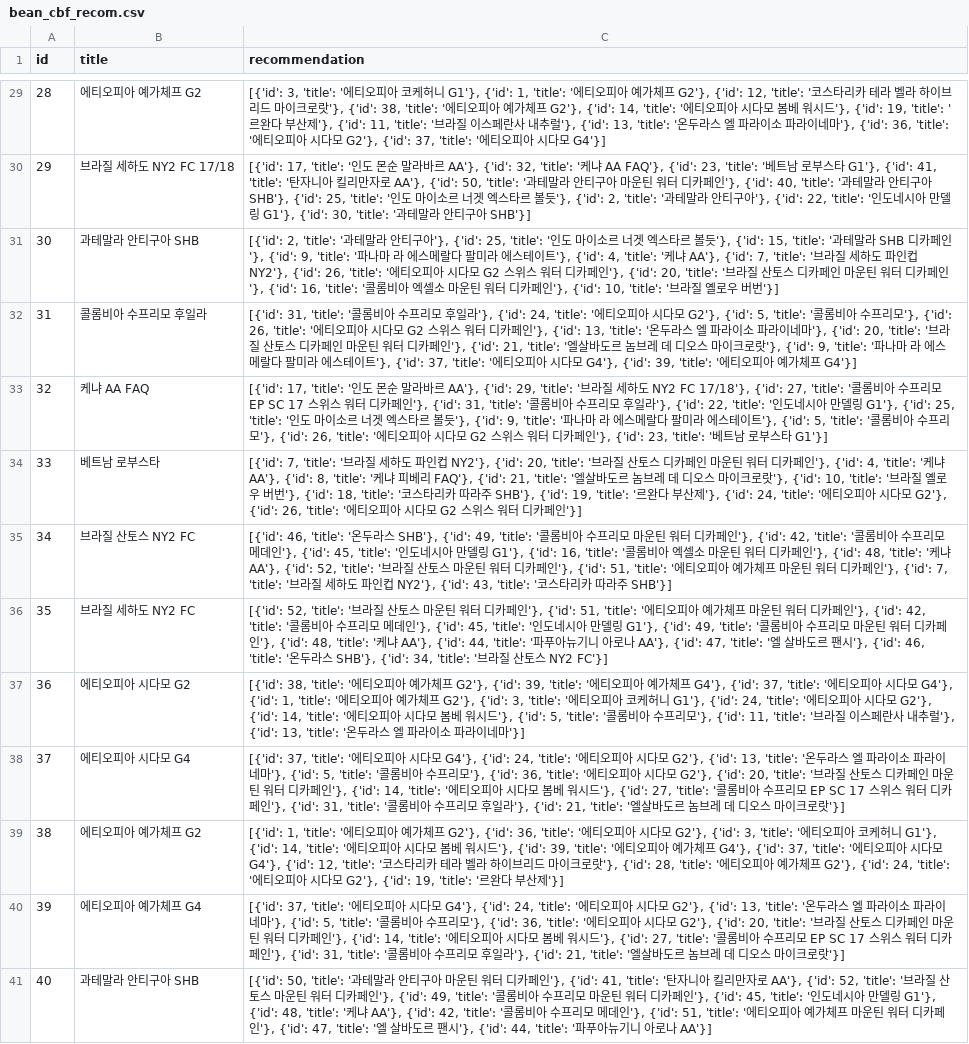
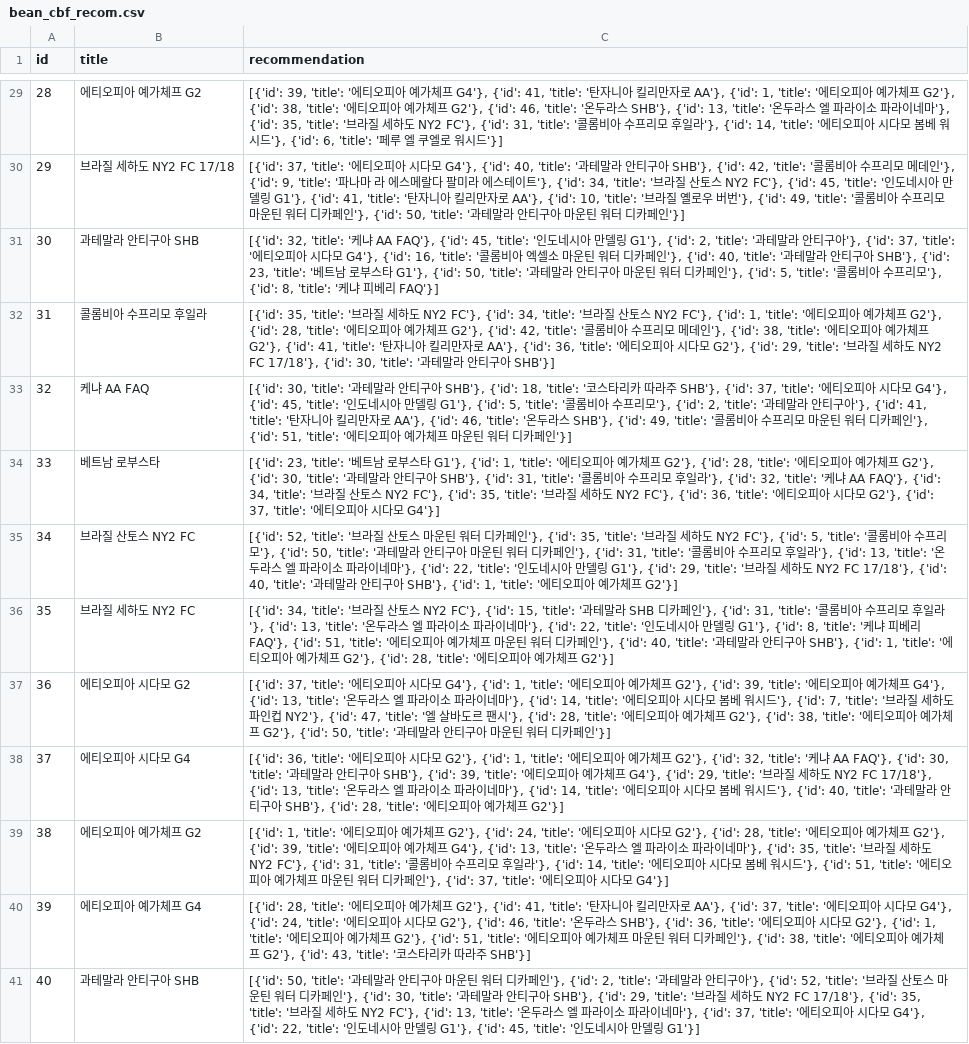
Before and after one commit to sanghyun0603/CoffeeBrew, a CSV file: server-recom/data/output/bean_cbf_recom.csv, drawn as a sheet; only a part is shown, gaps mark what is left out; the diff covers the shown part only; the diff names each change by its address in the sheet, - before the commit and + after, or states it on an @@ line.

```diff
--- a/server-recom/data/output/bean_cbf_recom.csv
+++ b/server-recom/data/output/bean_cbf_recom.csv
-C29 (recommendation): [{'id': 3, 'title': '에티오피아 코케허니 G1'}, {'id': 1, 'title': '에티오피아 예가체프 G2'}, {'id': 12, 'title': '코스타리카 테라 벨라 하이브리드 마이크로랏'}, {'id': 38, 'title': '에티오피아 예가체프 G2'}, {'id': 14, 'title': '에티오피아 시다모 봄베 워시드'}, {'id': 19, 'title': '르완다 부산제'}, {'id': 11, 'title': '브라질 이스페란사 내추럴'}, {'id': 13, 'title': '온두라스 엘 파라이소 파라이네마'}, {'id': 36, 'title': '에티오피아 시다모 G2'}, {'id': 37, 'title': '에티오피아 시다모 G4'}]
+C29 (recommendation): [{'id': 39, 'title': '에티오피아 예가체프 G4'}, {'id': 41, 'title': '탄자니아 킬리만자로 AA'}, {'id': 1, 'title': '에티오피아 예가체프 G2'}, {'id': 38, 'title': '에티오피아 예가체프 G2'}, {'id': 46, 'title': '온두라스 SHB'}, {'id': 13, 'title': '온두라스 엘 파라이소 파라이네마'}, {'id': 35, 'title': '브라질 세하도 NY2 FC'}, {'id': 31, 'title': '콜롬비아 수프리모 후일라'}, {'id': 14, 'title': '에티오피아 시다모 봄베 워시드'}, {'id': 6, 'title': '페루 엘 쿠엘로 워시드'}]
-C30 (recommendation): [{'id': 17, 'title': '인도 몬순 말라바르 AA'}, {'id': 32, 'title': '케냐 AA FAQ'}, {'id': 23, 'title': '베트남 로부스타 G1'}, {'id': 41, 'title': '탄자니아 킬리만자로 AA'}, {'id': 50, 'title': '과테말라 안티구아 마운틴 워터 디카페인'}, {'id': 40, 'title': '과테말라 안티구아 SHB'}, {'id': 25, 'title': '인도 마이소르 너겟 엑스타르 볼듯'}, {'id': 2, 'title': '과테말라 안티구아'}, {'id': 22, 'title': '인도네시아 만델링 G1'}, {'id': 30, 'title': '과테말라 안티구아 SHB'}]
+C30 (recommendation): [{'id': 37, 'title': '에티오피아 시다모 G4'}, {'id': 40, 'title': '과테말라 안티구아 SHB'}, {'id': 42, 'title': '콜롬비아 수프리모 메데인'}, {'id': 9, 'title': '파나마 라 에스메랄다 팔미라 에스테이트'}, {'id': 34, 'title': '브라질 산토스 NY2 FC'}, {'id': 45, 'title': '인도네시아 만델링 G1'}, {'id': 41, 'title': '탄자니아 킬리만자로 AA'}, {'id': 10, 'title': '브라질 옐로우 버번'}, {'id': 49, 'title': '콜롬비아 수프리모 마운틴 워터 디카페인'}, {'id': 50, 'title': '과테말라 안티구아 마운틴 워터 디카페인'}]
-C31 (recommendation): [{'id': 2, 'title': '과테말라 안티구아'}, {'id': 25, 'title': '인도 마이소르 너겟 엑스타르 볼듯'}, {'id': 15, 'title': '과테말라 SHB 디카페인'}, {'id': 9, 'title': '파나마 라 에스메랄다 팔미라 에스테이트'}, {'id': 4, 'title': '케냐 AA'}, {'id': 7, 'title': '브라질 세하도 파인컵 NY2'}, {'id': 26, 'title': '에티오피아 시다모 G2 스위스 워터 디카페인'}, {'id': 20, 'title': '브라질 산토스 디카페인 마운틴 워터 디카페인'}, {'id': 16, 'title': '콜롬비아 엑셀소 마운틴 워터 디카페인'}, {'id': 10, 'title': '브라질 옐로우 버번'}]
+C31 (recommendation): [{'id': 32, 'title': '케냐 AA FAQ'}, {'id': 45, 'title': '인도네시아 만델링 G1'}, {'id': 2, 'title': '과테말라 안티구아'}, {'id': 37, 'title': '에티오피아 시다모 G4'}, {'id': 16, 'title': '콜롬비아 엑셀소 마운틴 워터 디카페인'}, {'id': 40, 'title': '과테말라 안티구아 SHB'}, {'id': 23, 'title': '베트남 로부스타 G1'}, {'id': 50, 'title': '과테말라 안티구아 마운틴 워터 디카페인'}, {'id': 5, 'title': '콜롬비아 수프리모'}, {'id': 8, 'title': '케냐 피베리 FAQ'}]
-C32 (recommendation): [{'id': 31, 'title': '콜롬비아 수프리모 후일라'}, {'id': 24, 'title': '에티오피아 시다모 G2'}, {'id': 5, 'title': '콜롬비아 수프리모'}, {'id': 26, 'title': '에티오피아 시다모 G2 스위스 워터 디카페인'}, {'id': 13, 'title': '온두라스 엘 파라이소 파라이네마'}, {'id': 20, 'title': '브라질 산토스 디카페인 마운틴 워터 디카페인'}, {'id': 21, 'title': '엘살바도르 놈브레 데 디오스 마이크로랏'}, {'id': 9, 'title': '파나마 라 에스메랄다 팔미라 에스테이트'}, {'id': 37, 'title': '에티오피아 시다모 G4'}, {'id': 39, 'title': '에티오피아 예가체프 G4'}]
+C32 (recommendation): [{'id': 35, 'title': '브라질 세하도 NY2 FC'}, {'id': 34, 'title': '브라질 산토스 NY2 FC'}, {'id': 1, 'title': '에티오피아 예가체프 G2'}, {'id': 28, 'title': '에티오피아 예가체프 G2'}, {'id': 42, 'title': '콜롬비아 수프리모 메데인'}, {'id': 38, 'title': '에티오피아 예가체프 G2'}, {'id': 41, 'title': '탄자니아 킬리만자로 AA'}, {'id': 36, 'title': '에티오피아 시다모 G2'}, {'id': 29, 'title': '브라질 세하도 NY2 FC 17/18'}, {'id': 30, 'title': '과테말라 안티구아 SHB'}]
-C33 (recommendation): [{'id': 17, 'title': '인도 몬순 말라바르 AA'}, {'id': 29, 'title': '브라질 세하도 NY2 FC 17/18'}, {'id': 27, 'title': '콜롬비아 수프리모 EP SC 17 스위스 워터 디카페인'}, {'id': 31, 'title': '콜롬비아 수프리모 후일라'}, {'id': 22, 'title': '인도네시아 만델링 G1'}, {'id': 25, 'title': '인도 마이소르 너겟 엑스타르 볼듯'}, {'id': 9, 'title': '파나마 라 에스메랄다 팔미라 에스테이트'}, {'id': 5, 'title': '콜롬비아 수프리모'}, {'id': 26, 'title': '에티오피아 시다모 G2 스위스 워터 디카페인'}, {'id': 23, 'title': '베트남 로부스타 G1'}]
+C33 (recommendation): [{'id': 30, 'title': '과테말라 안티구아 SHB'}, {'id': 18, 'title': '코스타리카 따라주 SHB'}, {'id': 37, 'title': '에티오피아 시다모 G4'}, {'id': 45, 'title': '인도네시아 만델링 G1'}, {'id': 5, 'title': '콜롬비아 수프리모'}, {'id': 2, 'title': '과테말라 안티구아'}, {'id': 41, 'title': '탄자니아 킬리만자로 AA'}, {'id': 46, 'title': '온두라스 SHB'}, {'id': 49, 'title': '콜롬비아 수프리모 마운틴 워터 디카페인'}, {'id': 51, 'title': '에티오피아 예가체프 마운틴 워터 디카페인'}]
-C34 (recommendation): [{'id': 7, 'title': '브라질 세하도 파인컵 NY2'}, {'id': 20, 'title': '브라질 산토스 디카페인 마운틴 워터 디카페인'}, {'id': 4, 'title': '케냐 AA'}, {'id': 8, 'title': '케냐 피베리 FAQ'}, {'id': 21, 'title': '엘살바도르 놈브레 데 디오스 마이크로랏'}, {'id': 10, 'title': '브라질 옐로우 버번'}, {'id': 18, 'title': '코스타리카 따라주 SHB'}, {'id': 19, 'title': '르완다 부산제'}, {'id': 24, 'title': '에티오피아 시다모 G2'}, {'id': 26, 'title': '에티오피아 시다모 G2 스위스 워터 디카페인'}]
+C34 (recommendation): [{'id': 23, 'title': '베트남 로부스타 G1'}, {'id': 1, 'title': '에티오피아 예가체프 G2'}, {'id': 28, 'title': '에티오피아 예가체프 G2'}, {'id': 30, 'title': '과테말라 안티구아 SHB'}, {'id': 31, 'title': '콜롬비아 수프리모 후일라'}, {'id': 32, 'title': '케냐 AA FAQ'}, {'id': 34, 'title': '브라질 산토스 NY2 FC'}, {'id': 35, 'title': '브라질 세하도 NY2 FC'}, {'id': 36, 'title': '에티오피아 시다모 G2'}, {'id': 37, 'title': '에티오피아 시다모 G4'}]
-C35 (recommendation): [{'id': 46, 'title': '온두라스 SHB'}, {'id': 49, 'title': '콜롬비아 수프리모 마운틴 워터 디카페인'}, {'id': 42, 'title': '콜롬비아 수프리모 메데인'}, {'id': 45, 'title': '인도네시아 만델링 G1'}, {'id': 16, 'title': '콜롬비아 엑셀소 마운틴 워터 디카페인'}, {'id': 48, 'title': '케냐 AA'}, {'id': 52, 'title': '브라질 산토스 마운틴 워터 디카페인'}, {'id': 51, 'title': '에티오피아 예가체프 마운틴 워터 디카페인'}, {'id': 7, 'title': '브라질 세하도 파인컵 NY2'}, {'id': 43, 'title': '코스타리카 따라주 SHB'}]
+C35 (recommendation): [{'id': 52, 'title': '브라질 산토스 마운틴 워터 디카페인'}, {'id': 35, 'title': '브라질 세하도 NY2 FC'}, {'id': 5, 'title': '콜롬비아 수프리모'}, {'id': 50, 'title': '과테말라 안티구아 마운틴 워터 디카페인'}, {'id': 31, 'title': '콜롬비아 수프리모 후일라'}, {'id': 13, 'title': '온두라스 엘 파라이소 파라이네마'}, {'id': 22, 'title': '인도네시아 만델링 G1'}, {'id': 29, 'title': '브라질 세하도 NY2 FC 17/18'}, {'id': 40, 'title': '과테말라 안티구아 SHB'}, {'id': 1, 'title': '에티오피아 예가체프 G2'}]
-C36 (recommendation): [{'id': 52, 'title': '브라질 산토스 마운틴 워터 디카페인'}, {'id': 51, 'title': '에티오피아 예가체프 마운틴 워터 디카페인'}, {'id': 42, 'title': '콜롬비아 수프리모 메데인'}, {'id': 45, 'title': '인도네시아 만델링 G1'}, {'id': 49, 'title': '콜롬비아 수프리모 마운틴 워터 디카페인'}, {'id': 48, 'title': '케냐 AA'}, {'id': 44, 'title': '파푸아뉴기니 아로나 AA'}, {'id': 47, 'title': '엘 살바도르 팬시'}, {'id': 46, 'title': '온두라스 SHB'}, {'id': 34, 'title': '브라질 산토스 NY2 FC'}]
+C36 (recommendation): [{'id': 34, 'title': '브라질 산토스 NY2 FC'}, {'id': 15, 'title': '과테말라 SHB 디카페인'}, {'id': 31, 'title': '콜롬비아 수프리모 후일라'}, {'id': 13, 'title': '온두라스 엘 파라이소 파라이네마'}, {'id': 22, 'title': '인도네시아 만델링 G1'}, {'id': 8, 'title': '케냐 피베리 FAQ'}, {'id': 51, 'title': '에티오피아 예가체프 마운틴 워터 디카페인'}, {'id': 40, 'title': '과테말라 안티구아 SHB'}, {'id': 1, 'title': '에티오피아 예가체프 G2'}, {'id': 28, 'title': '에티오피아 예가체프 G2'}]
-C37 (recommendation): [{'id': 38, 'title': '에티오피아 예가체프 G2'}, {'id': 39, 'title': '에티오피아 예가체프 G4'}, {'id': 37, 'title': '에티오피아 시다모 G4'}, {'id': 1, 'title': '에티오피아 예가체프 G2'}, {'id': 3, 'title': '에티오피아 코케허니 G1'}, {'id': 24, 'title': '에티오피아 시다모 G2'}, {'id': 14, 'title': '에티오피아 시다모 봄베 워시드'}, {'id': 5, 'title': '콜롬비아 수프리모'}, {'id': 11, 'title': '브라질 이스페란사 내추럴'}, {'id': 13, 'title': '온두라스 엘 파라이소 파라이네마'}]
+C37 (recommendation): [{'id': 37, 'title': '에티오피아 시다모 G4'}, {'id': 1, 'title': '에티오피아 예가체프 G2'}, {'id': 39, 'title': '에티오피아 예가체프 G4'}, {'id': 13, 'title': '온두라스 엘 파라이소 파라이네마'}, {'id': 14, 'title': '에티오피아 시다모 봄베 워시드'}, {'id': 7, 'title': '브라질 세하도 파인컵 NY2'}, {'id': 47, 'title': '엘 살바도르 팬시'}, {'id': 28, 'title': '에티오피아 예가체프 G2'}, {'id': 38, 'title': '에티오피아 예가체프 G2'}, {'id': 50, 'title': '과테말라 안티구아 마운틴 워터 디카페인'}]
-C38 (recommendation): [{'id': 37, 'title': '에티오피아 시다모 G4'}, {'id': 24, 'title': '에티오피아 시다모 G2'}, {'id': 13, 'title': '온두라스 엘 파라이소 파라이네마'}, {'id': 5, 'title': '콜롬비아 수프리모'}, {'id': 36, 'title': '에티오피아 시다모 G2'}, {'id': 20, 'title': '브라질 산토스 디카페인 마운틴 워터 디카페인'}, {'id': 14, 'title': '에티오피아 시다모 봄베 워시드'}, {'id': 27, 'title': '콜롬비아 수프리모 EP SC 17 스위스 워터 디카페인'}, {'id': 31, 'title': '콜롬비아 수프리모 후일라'}, {'id': 21, 'title': '엘살바도르 놈브레 데 디오스 마이크로랏'}]
+C38 (recommendation): [{'id': 36, 'title': '에티오피아 시다모 G2'}, {'id': 1, 'title': '에티오피아 예가체프 G2'}, {'id': 32, 'title': '케냐 AA FAQ'}, {'id': 30, 'title': '과테말라 안티구아 SHB'}, {'id': 39, 'title': '에티오피아 예가체프 G4'}, {'id': 29, 'title': '브라질 세하도 NY2 FC 17/18'}, {'id': 13, 'title': '온두라스 엘 파라이소 파라이네마'}, {'id': 14, 'title': '에티오피아 시다모 봄베 워시드'}, {'id': 40, 'title': '과테말라 안티구아 SHB'}, {'id': 28, 'title': '에티오피아 예가체프 G2'}]
-C39 (recommendation): …프 G2'}, {'id': 36, 'title': '에티오피아 시다모 G2'}, {'id': 3, 'title': '에티오피아 코케허니 G1'}, {'id': 14, 'title': '에티오피아 시다모 봄베 워시드'}, {'id': 39, 'title': '에티오피아 예가체프 G4'}, {'id': 37, 'title': '에티오피아 시다모 G4'}, {'id': 12, 'title': '코스타리카 테라 벨라 하이브리드 마이크로랏'}, {'id': 28, 'title': '에티오피아 예가체프 G2'}, {'id': 24, 'title': '에티오피아 시다모 G2'}, {'id': 19, 'title': '르완다 부산제'}]
+C39 (recommendation): …프 G2'}, {'id': 24, 'title': '에티오피아 시다모 G2'}, {'id': 28, 'title': '에티오피아 예가체프 G2'}, {'id': 39, 'title': '에티오피아 예가체프 G4'}, {'id': 13, 'title': '온두라스 엘 파라이소 파라이네마'}, {'id': 35, 'title': '브라질 세하도 NY2 FC'}, {'id': 31, 'title': '콜롬비아 수프리모 후일라'}, {'id': 14, 'title': '에티오피아 시다모 봄베 워시드'}, {'id': 51, 'title': '에티오피아 예가체프 마운틴 워터 디카페인'}, {'id': 37, 'title': '에티오피아 시다모 G4'}]
-C40 (recommendation): [{'id': 37, 'title': '에티오피아 시다모 G4'}, {'id': 24, 'title': '에티오피아 시다모 G2'}, {'id': 13, 'title': '온두라스 엘 파라이소 파라이네마'}, {'id': 5, 'title': '콜롬비아 수프리모'}, {'id': 36, 'title': '에티오피아 시다모 G2'}, {'id': 20, 'title': '브라질 산토스 디카페인 마운틴 워터 디카페인'}, {'id': 14, 'title': '에티오피아 시다모 봄베 워시드'}, {'id': 27, 'title': '콜롬비아 수프리모 EP SC 17 스위스 워터 디카페인'}, {'id': 31, 'title': '콜롬비아 수프리모 후일라'}, {'id': 21, 'title': '엘살바도르 놈브레 데 디오스 마이크로랏'}]
+C40 (recommendation): [{'id': 28, 'title': '에티오피아 예가체프 G2'}, {'id': 41, 'title': '탄자니아 킬리만자로 AA'}, {'id': 37, 'title': '에티오피아 시다모 G4'}, {'id': 24, 'title': '에티오피아 시다모 G2'}, {'id': 46, 'title': '온두라스 SHB'}, {'id': 36, 'title': '에티오피아 시다모 G2'}, {'id': 1, 'title': '에티오피아 예가체프 G2'}, {'id': 51, 'title': '에티오피아 예가체프 마운틴 워터 디카페인'}, {'id': 38, 'title': '에티오피아 예가체프 G2'}, {'id': 43, 'title': '코스타리카 따라주 SHB'}]
-C41 (recommendation): …페인'}, {'id': 41, 'title': '탄자니아 킬리만자로 AA'}, {'id': 52, 'title': '브라질 산토스 마운틴 워터 디카페인'}, {'id': 49, 'title': '콜롬비아 수프리모 마운틴 워터 디카페인'}, {'id': 45, 'title': '인도네시아 만델링 G1'}, {'id': 48, 'title': '케냐 AA'}, {'id': 42, 'title': '콜롬비아 수프리모 메데인'}, {'id': 51, 'title': '에티오피아 예가체프 마운틴 워터 디카페인'}, {'id': 47, 'title': '엘 살바도르 팬시'}, {'id': 44, 'title': '파푸아뉴기니 아로나 AA'}]
+C41 (recommendation): …페인'}, {'id': 2, 'title': '과테말라 안티구아'}, {'id': 52, 'title': '브라질 산토스 마운틴 워터 디카페인'}, {'id': 30, 'title': '과테말라 안티구아 SHB'}, {'id': 29, 'title': '브라질 세하도 NY2 FC 17/18'}, {'id': 35, 'title': '브라질 세하도 NY2 FC'}, {'id': 13, 'title': '온두라스 엘 파라이소 파라이네마'}, {'id': 37, 'title': '에티오피아 시다모 G4'}, {'id': 22, 'title': '인도네시아 만델링 G1'}, {'id': 45, 'title': '인도네시아 만델링 G1'}]
```
Also changed, not shown: 39 edited cells elsewhere in this file, 2 other files.
